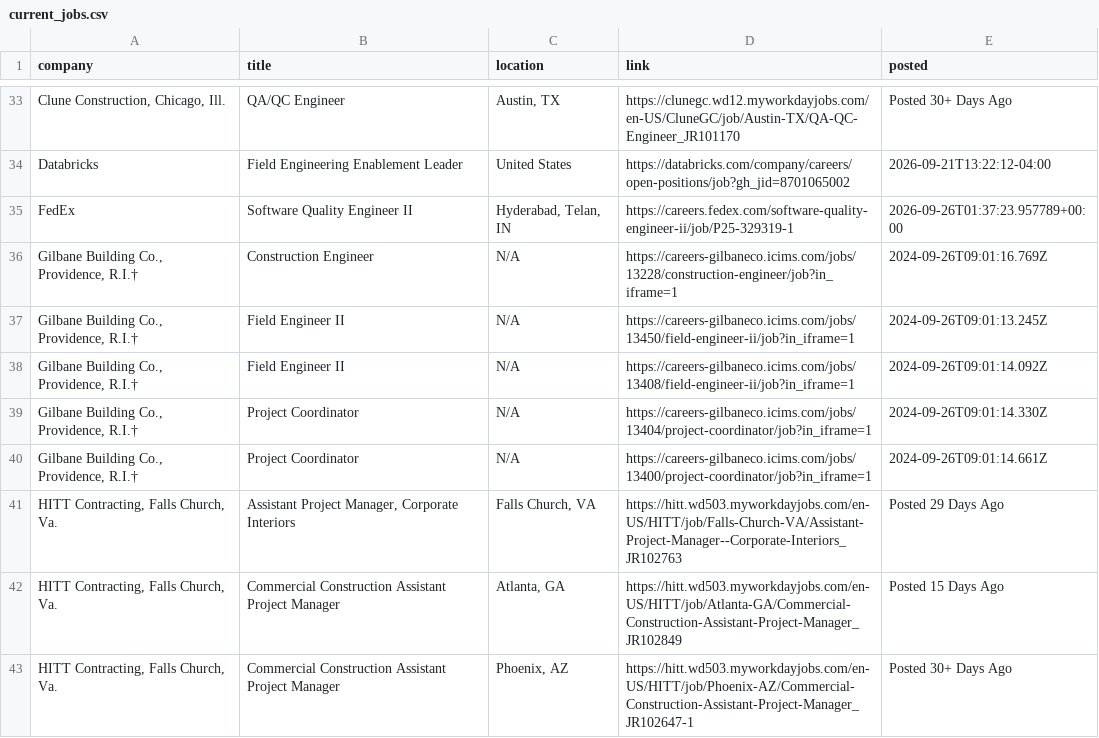
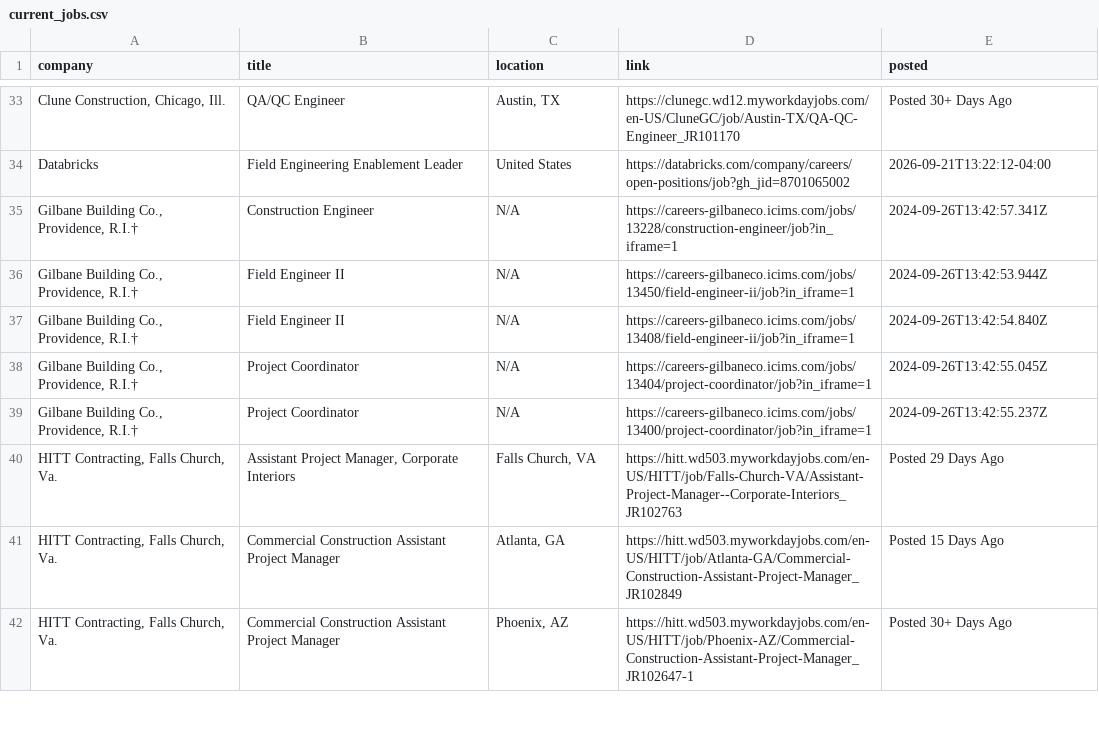
Before and after one commit to harsha271199/jp, a CSV file: current_jobs.csv, drawn as a sheet; only a part is shown, gaps mark what is left out; removed rows and columns are numbered as before the commit, all else as after; the diff names each change by its address in the sheet, - before the commit and + after, or states it on an @@ line.

```diff
--- a/current_jobs.csv
+++ b/current_jobs.csv
-row 35: FedEx | Software Quality Engineer II | Hyderabad, Telan, IN | https://careers.fedex.com/software-quality-engineer-ii/job/P25-329319-1 | 2026-09-26T01:37:23.957789+00:00
-E35 (posted): 2024-09-26T09:01:16.769Z
+E35 (posted): 2024-09-26T13:42:57.341Z
-E36 (posted): 2024-09-26T09:01:13.245Z
+E36 (posted): 2024-09-26T13:42:53.944Z
-E37 (posted): 2024-09-26T09:01:14.092Z
+E37 (posted): 2024-09-26T13:42:54.840Z
-E38 (posted): 2024-09-26T09:01:14.330Z
+E38 (posted): 2024-09-26T13:42:55.045Z
-E39 (posted): 2024-09-26T09:01:14.661Z
+E39 (posted): 2024-09-26T13:42:55.237Z
```
Also changed, not shown: source_health.csv.
